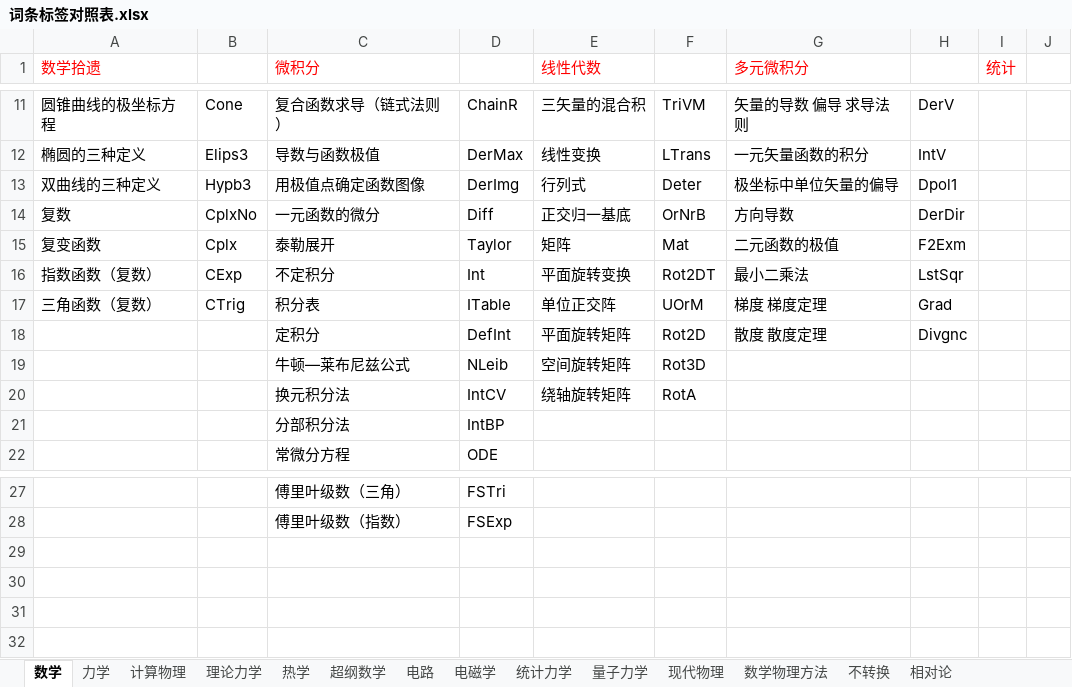
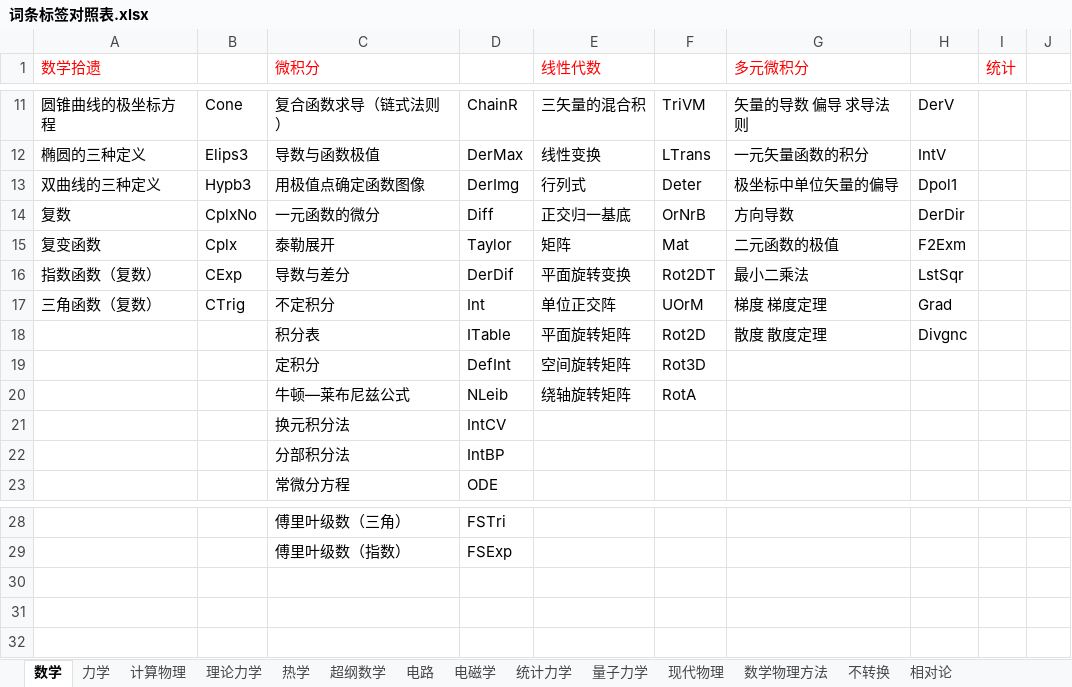
Before and after one commit to eef808a24ff/PhysWiki, an Excel workbook: 词条标签对照表.xlsx, sheet 数学, drawn as a sheet; only a part is shown, gaps mark what is left out; values as stored, in another font and other column widths than the file's, no borders; removed rows and columns are numbered as before the commit, all else as after; the diff names each change by its address in the sheet, - before the commit and + after, or states it on an @@ line.

```diff
--- a/词条标签对照表.xlsx (sheet 数学)
+++ b/词条标签对照表.xlsx (sheet 数学)
-C16 (微积分): 不定积分
+C16 (微积分): 导数与差分
-D16: Int
+D16: DerDif
-C17 (微积分): 积分表
+C17 (微积分): 不定积分
-D17: ITable
+D17: Int
+row 18:  |  | 积分表 | ITable | 平面旋转矩阵 | Rot2D | 散度 散度定理 | Divgnc
-E19 (线性代数): 平面旋转矩阵
+E19 (线性代数): 空间旋转矩阵
-F19: Rot2D
+F19: Rot3D
-G19 (多元微积分): 散度 散度定理
+G19 (多元微积分): (empty)
-H19: Divgnc
+H19: (empty)
-E20 (线性代数): 空间旋转矩阵
+E20 (线性代数): 绕轴旋转矩阵
-F20: Rot3D
+F20: RotA
-E21 (线性代数): 绕轴旋转矩阵
+E21 (线性代数): (empty)
-F21: RotA
+F21: (empty)
-row 29: (empty)
```
Also changed, not shown: sheet 力学, timer.xlsx, 10 other files.
